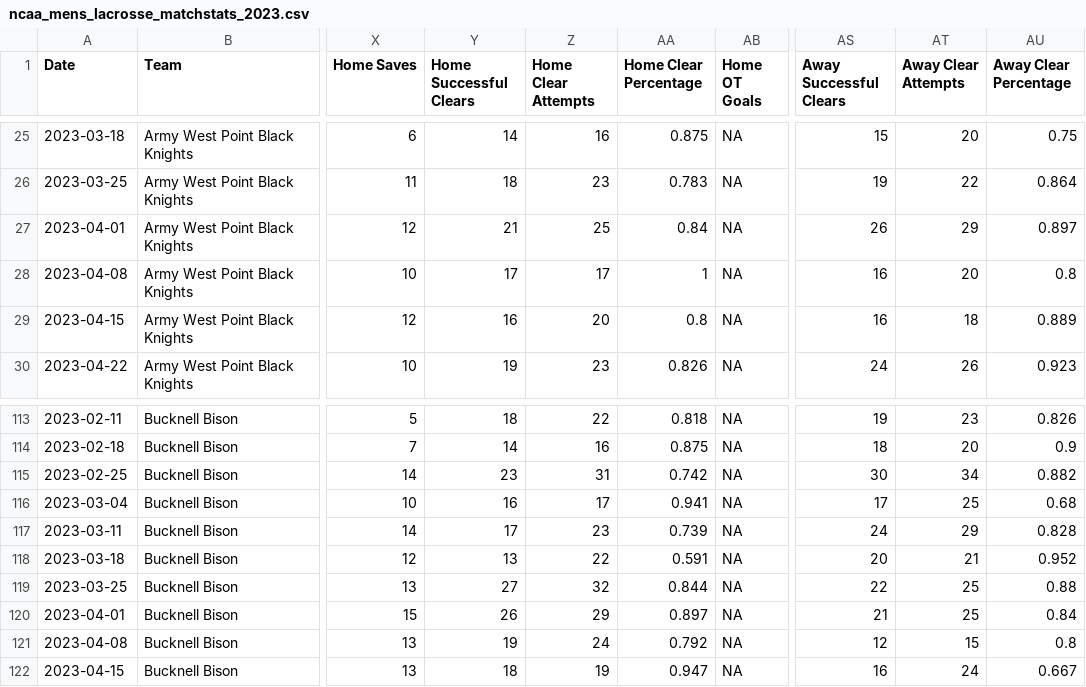
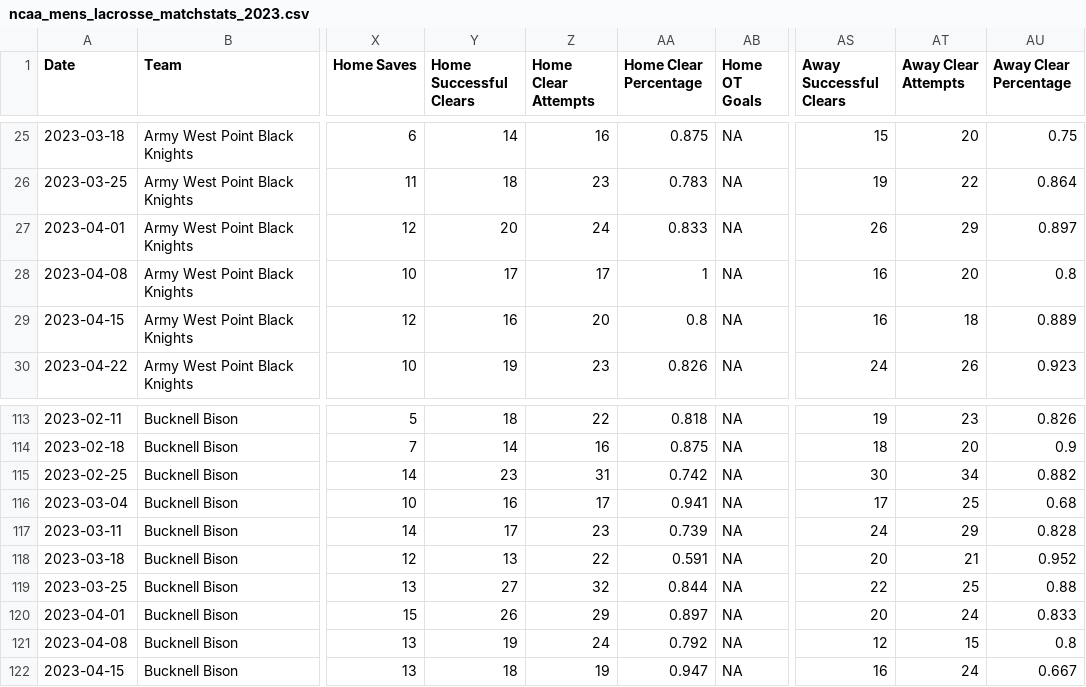
Before and after one commit to dwillis/NCAALacrosseData, a CSV file: data/ncaa_mens_lacrosse_matchstats_2023.csv, drawn as a sheet; only a part is shown, gaps mark what is left out; the diff names each change by its address in the sheet, - before the commit and + after, or states it on an @@ line.

```diff
--- a/data/ncaa_mens_lacrosse_matchstats_2023.csv
+++ b/data/ncaa_mens_lacrosse_matchstats_2023.csv
-Y27 (Home Successful Clears): 21
+Y27 (Home Successful Clears): 20
-Z27 (Home Clear Attempts): 25
+Z27 (Home Clear Attempts): 24
-AA27 (Home Clear Percentage): 0.84
+AA27 (Home Clear Percentage): 0.833
-AS120 (Away Successful Clears): 21
+AS120 (Away Successful Clears): 20
-AT120 (Away Clear Attempts): 25
+AT120 (Away Clear Attempts): 24
-AU120 (Away Clear Percentage): 0.84
+AU120 (Away Clear Percentage): 0.833
```
Also changed, not shown: data/ncaa_mens_lacrosse_playerstats_2023.csv.
